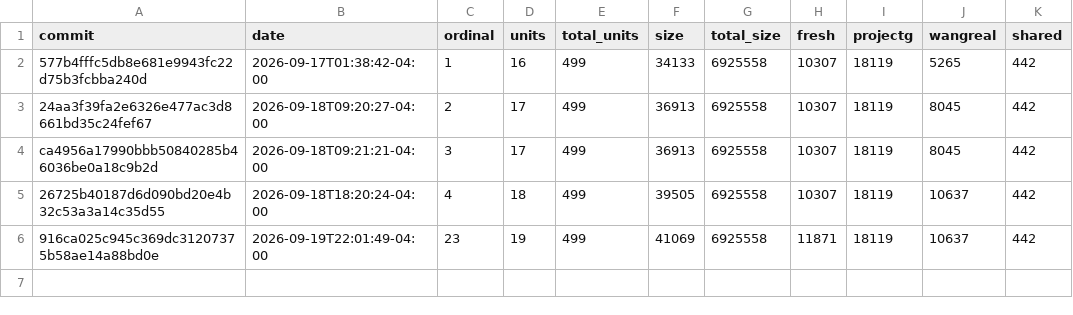
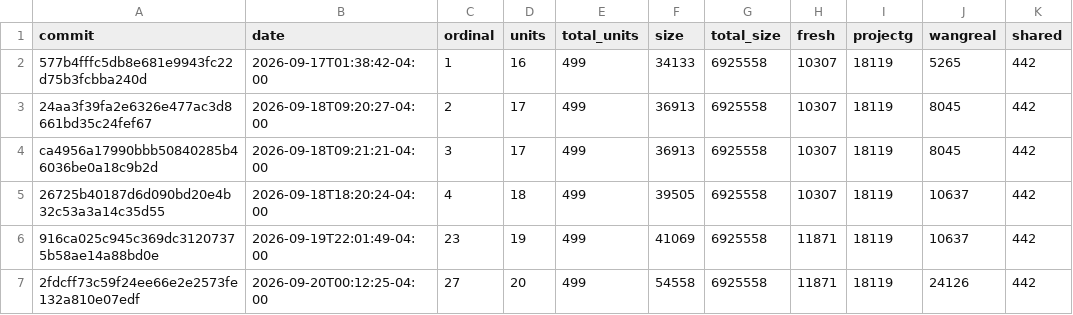
Before and after one commit to pangbox/rebang, a CSV file: docs/progress-history.csv, drawn as a sheet; the diff names each change by its address in the sheet, - before the commit and + after, or states it on an @@ line.

```diff
--- a/docs/progress-history.csv
+++ b/docs/progress-history.csv
+row 7: 2fdcff73c59f24ee66e2e2573fe132a810e07edf | 2026-09-20T00:12:25-04:00 | 27 | 20 | 499 | 54558 | 6925558 | 11871 | 18119 | 24126 | 442
```
Also changed, not shown: 2 other files.
